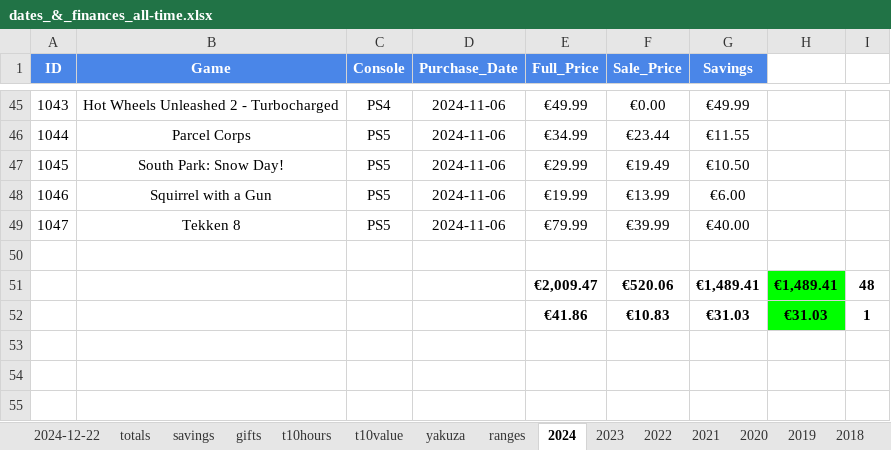
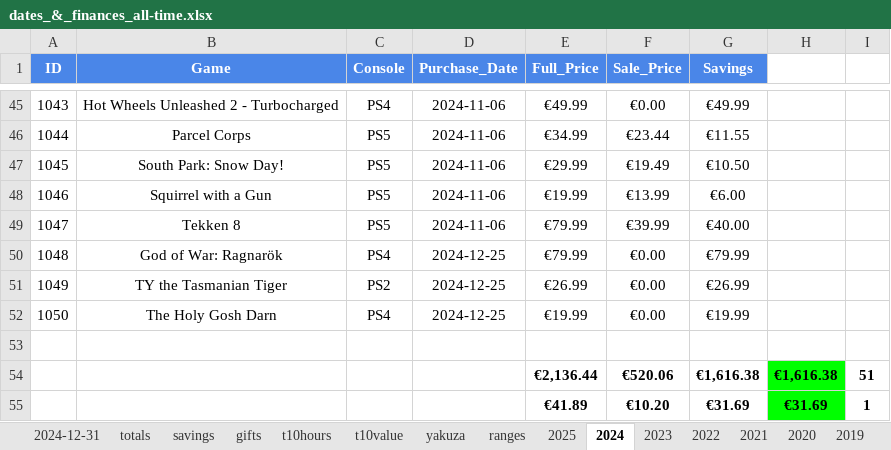
Before and after one commit to hoffjager/databases, an Excel workbook: playstation/output/dates_&_finances_all-time.xlsx, sheet 2024, drawn as a sheet; only a part is shown, gaps mark what is left out; values as stored, in another font and other column widths than the file's, no borders; charts and pictures not drawn; removed rows and columns are numbered as before the commit, all else as after; the diff names each change by its address in the sheet, - before the commit and + after, or states it on an @@ line.

```diff
--- a/playstation/output/dates_&_finances_all-time.xlsx (sheet 2024)
+++ b/playstation/output/dates_&_finances_all-time.xlsx (sheet 2024)
-sheet tab: 2024-12-22
+sheet tab: 2024-12-31
+sheet tab: 2025
+row 50: 1048 | God of War: Ragnarök | PS4 | 2024-12-25 | €79.99 | €0.00 | €79.99
+row 51: 1049 | TY the Tasmanian Tiger | PS2 | 2024-12-25 | €26.99 | €0.00 | €26.99
+row 52: 1050 | The Holy Gosh Darn | PS4 | 2024-12-25 | €19.99 | €0.00 | €19.99
-row 51:  |  |  |  | €2,009.47 | €520.06 | €1,489.41 | €1,489.41 | 48
-row 52:  |  |  |  | €41.86 | €10.83 | €31.03 | €31.03 | 1
+row 54:  |  |  |  | €2,136.44 | €520.06 | €1,616.38 | €1,616.38 | 51
+row 55:  |  |  |  | €41.89 | €10.20 | €31.69 | €31.69 | 1
```
Also changed, not shown: sheet 2024-12-31, sheet gifts, sheet totals, sheet savings, sheet ranges, sheet yakuza, formulas that keep their value, charts or pictures, playstation/output/complete_tables.xlsx, playstation/output/dates_&_finances_monthly.xlsx, 30 other files.
